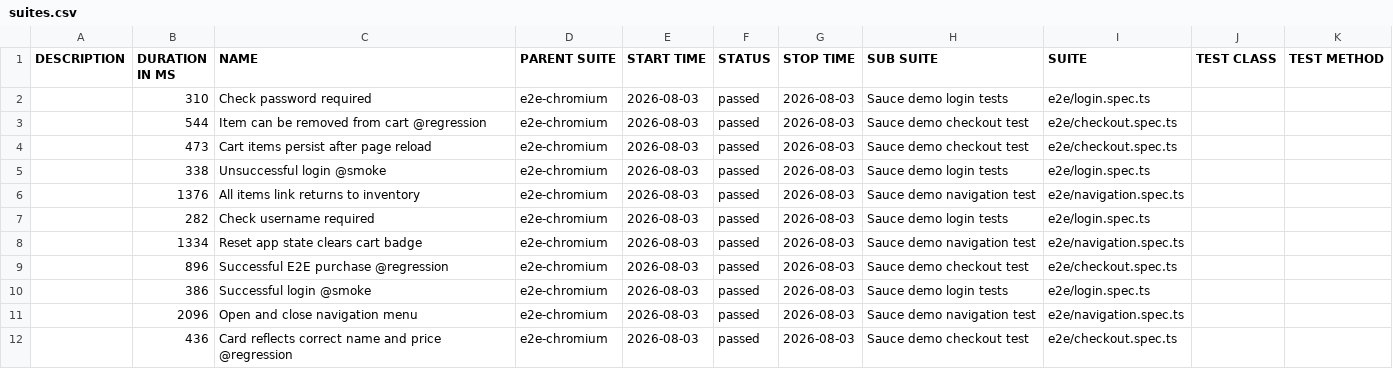
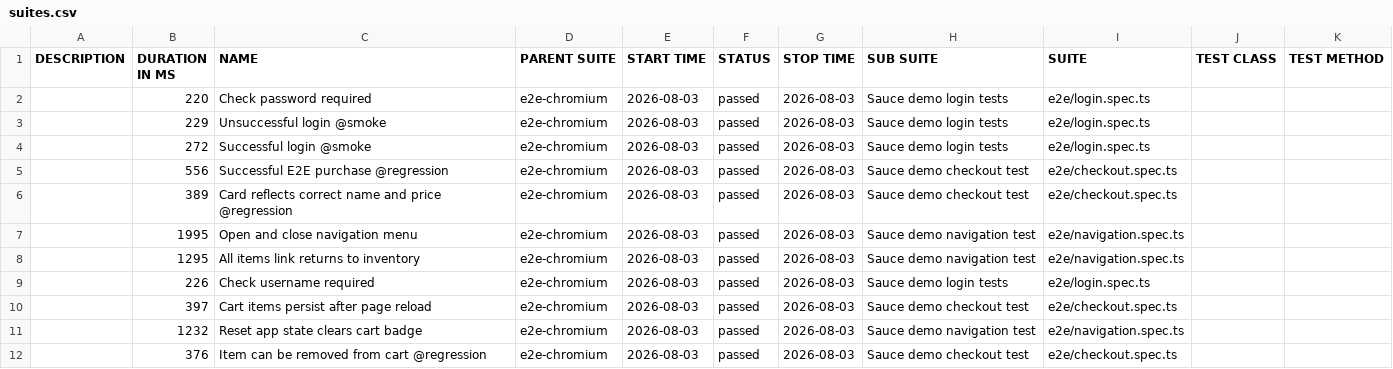
Before and after one commit to matiastartara/sauce-playwright, a CSV file: e2e/data/suites.csv, drawn as a sheet.

```diff
--- a/e2e/data/suites.csv
+++ b/e2e/data/suites.csv
@@ -1,12 +1,12 @@
 "DESCRIPTION","DURATION IN MS","NAME","PARENT SUITE","START TIME","STATUS","STOP TIME","SUB SUITE","SUITE","TEST CLASS","TEST METHOD"
-"","310","Check password required","e2e-chromium","2026-08-03","passed","2026-08-03","Sauce demo login tests","e2e/login.spec.ts","",""
-"","544","Item can be removed from cart @regression","e2e-chromium","2026-08-03","passed","2026-08-03","Sauce demo checkout test","e2e/checkout.spec.ts","",""
-"","473","Cart items persist after page reload","e2e-chromium","2026-08-03","passed","2026-08-03","Sauce demo checkout test","e2e/checkout.spec.ts","",""
-"","338","Unsuccessful login @smoke","e2e-chromium","2026-08-03","passed","2026-08-03","Sauce demo login tests","e2e/login.spec.ts","",""
-"","1376","All items link returns to inventory","e2e-chromium","2026-08-03","passed","2026-08-03","Sauce demo navigation test","e2e/navigation.spec.ts","",""
-"","282","Check username required","e2e-chromium","2026-08-03","passed","2026-08-03","Sauce demo login tests","e2e/login.spec.ts","",""
-"","1334","Reset app state clears cart badge","e2e-chromium","2026-08-03","passed","2026-08-03","Sauce demo navigation test","e2e/navigation.spec.ts","",""
-"","896","Successful E2E purchase @regression","e2e-chromium","2026-08-03","passed","2026-08-03","Sauce demo checkout test","e2e/checkout.spec.ts","",""
-"","386","Successful login @smoke","e2e-chromium","2026-08-03","passed","2026-08-03","Sauce demo login tests","e2e/login.spec.ts","",""
-"","2096","Open and close navigation menu","e2e-chromium","2026-08-03","passed","2026-08-03","Sauce demo navigation test","e2e/navigation.spec.ts","",""
-"","436","Card reflects correct name and price @regression","e2e-chromium","2026-08-03","passed","2026-08-03","Sauce demo checkout test","e2e/checkout.spec.ts","",""
+"","220","Check password required","e2e-chromium","2026-08-03","passed","2026-08-03","Sauce demo login tests","e2e/login.spec.ts","",""
+"","229","Unsuccessful login @smoke","e2e-chromium","2026-08-03","passed","2026-08-03","Sauce demo login tests","e2e/login.spec.ts","",""
+"","272","Successful login @smoke","e2e-chromium","2026-08-03","passed","2026-08-03","Sauce demo login tests","e2e/login.spec.ts","",""
+"","556","Successful E2E purchase @regression","e2e-chromium","2026-08-03","passed","2026-08-03","Sauce demo checkout test","e2e/checkout.spec.ts","",""
+"","389","Card reflects correct name and price @regression","e2e-chromium","2026-08-03","passed","2026-08-03","Sauce demo checkout test","e2e/checkout.spec.ts","",""
+"","1995","Open and close navigation menu","e2e-chromium","2026-08-03","passed","2026-08-03","Sauce demo navigation test","e2e/navigation.spec.ts","",""
+"","1295","All items link returns to inventory","e2e-chromium","2026-08-03","passed","2026-08-03","Sauce demo navigation test","e2e/navigation.spec.ts","",""
+"","226","Check username required","e2e-chromium","2026-08-03","passed","2026-08-03","Sauce demo login tests","e2e/login.spec.ts","",""
+"","397","Cart items persist after page reload","e2e-chromium","2026-08-03","passed","2026-08-03","Sauce demo checkout test","e2e/checkout.spec.ts","",""
+"","1232","Reset app state clears cart badge","e2e-chromium","2026-08-03","passed","2026-08-03","Sauce demo navigation test","e2e/navigation.spec.ts","",""
+"","376","Item can be removed from cart @regression","e2e-chromium","2026-08-03","passed","2026-08-03","Sauce demo checkout test","e2e/checkout.spec.ts","",""
```
Also changed, not shown: 34 other files.
